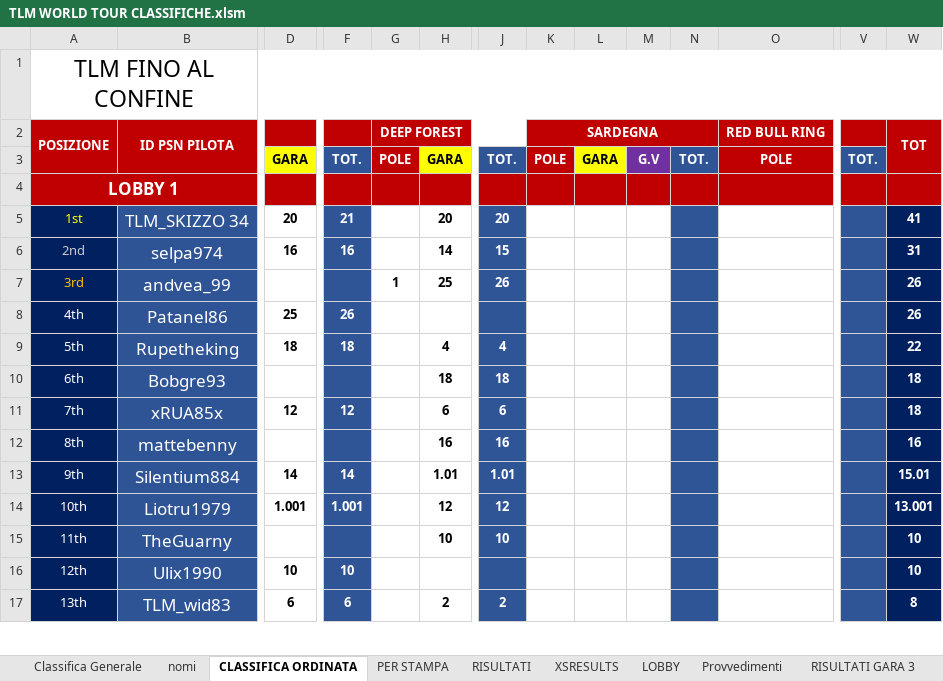
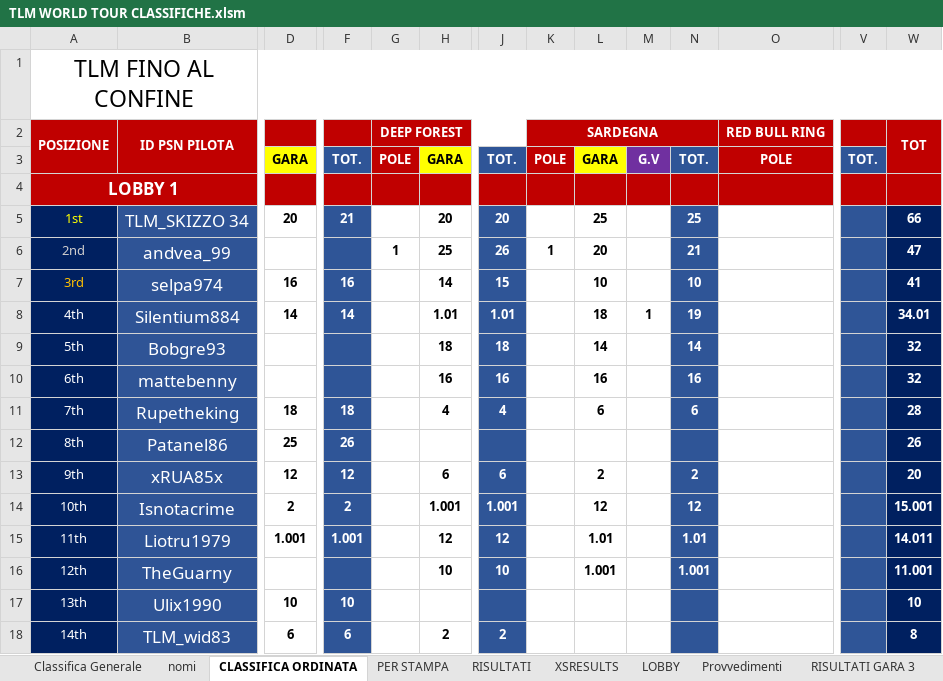
Before and after one commit to Parenji/AllTraction, an Excel workbook: backend/TLM WORLD TOUR CLASSIFICHE.xlsm, sheet CLASSIFICA ORDINATA, drawn as a sheet; only a part is shown, gaps mark what is left out; values as stored, in another font and other column widths than the file's, no borders; removed rows and columns are numbered as before the commit, all else as after; rows hold the shown columns only; the diff covers the shown part only; the diff names each change by its address in the sheet, - before the commit and + after, or states it on an @@ line.

```diff
--- a/backend/TLM WORLD TOUR CLASSIFICHE.xlsm (sheet CLASSIFICA ORDINATA)
+++ b/backend/TLM WORLD TOUR CLASSIFICHE.xlsm (sheet CLASSIFICA ORDINATA)
-L5: (empty)
+L5: 25
-N5: (empty)
+N5: 25
-W5: 41
+W5: 66
+row 6: 2nd | andvea_99 |  |  | 1 | 25 | 26 | 1 | 20 |  | 21 |  |  | 47
-A7: 2nd
+A7: 3rd
-A7 text colour: #D0CECE
+A7 text colour: #FFC000
-L7: (empty)
+L7: 10
-N7: (empty)
+N7: 10
-W7: 31
+W7: 41
-row 7: 3rd | andvea_99 |  |  | 1 | 25 | 26 |  |  |  |  |  |  | 26
+row 8: 4th | Silentium884 | 14 | 14 |  | 1.01 | 1.01 |  | 18 | 1 | 19 |  |  | 34.01
+row 9: 5th | Bobgre93 |  |  |  | 18 | 18 |  | 14 |  | 14 |  |  | 32
+row 10: 6th | mattebenny |  |  |  | 16 | 16 |  | 16 |  | 16 |  |  | 32
+row 11: 7th | Rupetheking | 18 | 18 |  | 4 | 4 |  | 6 |  | 6 |  |  | 28
-A12: 4th
+A12: 8th
-row 9: 5th | Rupetheking | 18 | 18 |  | 4 | 4 |  |  |  |  |  |  | 22
-row 10: 6th | Bobgre93 |  |  |  | 18 | 18 |  |  |  |  |  |  | 18
-A13: 7th
+A13: 9th
-L13: (empty)
+L13: 2
-N13: (empty)
+N13: 2
-W13: 18
+W13: 20
-row 12: 8th | mattebenny |  |  |  | 16 | 16 |  |  |  |  |  |  | 16
-row 13: 9th | Silentium884 | 14 | 14 |  | 1.01 | 1.01 |  |  |  |  |  |  | 15.01
+row 14: 10th | Isnotacrime | 2 | 2 |  | 1.001 | 1.001 |  | 12 |  | 12 |  |  | 15.001
-A15: 10th
+A15: 11th
-L15: (empty)
+L15: 1.01
-N15: (empty)
+N15: 1.01
-W15: 13.001
+W15: 14.011
-row 15: 11th | TheGuarny |  |  |  | 10 | 10 |  |  |  |  |  |  | 10
+row 16: 12th | TheGuarny |  |  |  | 10 | 10 |  | 1.001 |  | 1.001 |  |  | 11.001
-A17: 12th
+A17: 13th
-A18: 13th
+A18: 14th
```
Also changed, not shown: 21 added rows, 22 removed rows, 70 edited cells and cell formats elsewhere in this sheet, sheet XSRESULTS, sheet PER STAMPA, sheet RISULTATI, sheet Classifica Generale, sheet Provvedimenti, formulas that keep their value, backend/classifica/Classifiche.xlsx, backend/penalita/penalita.xlsx, 12 other files.
